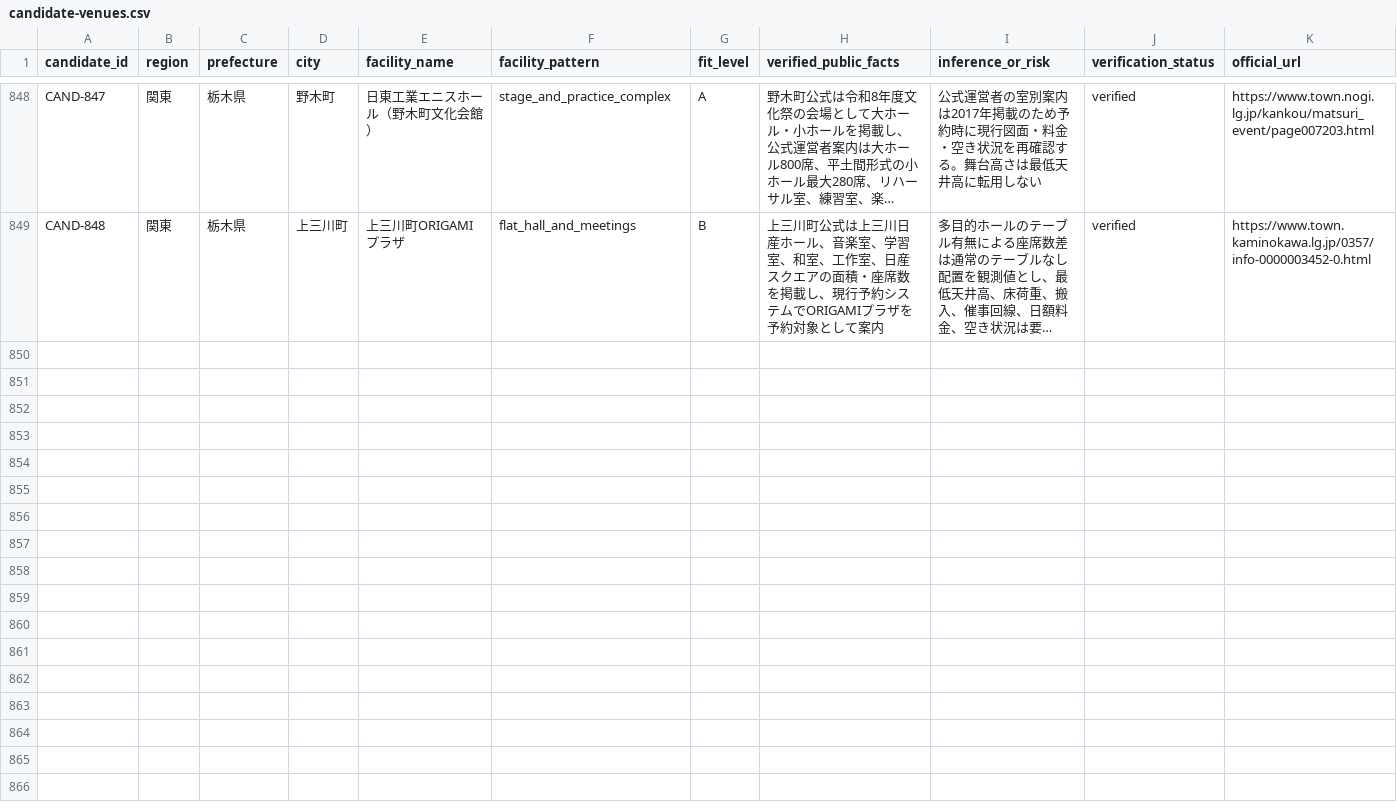
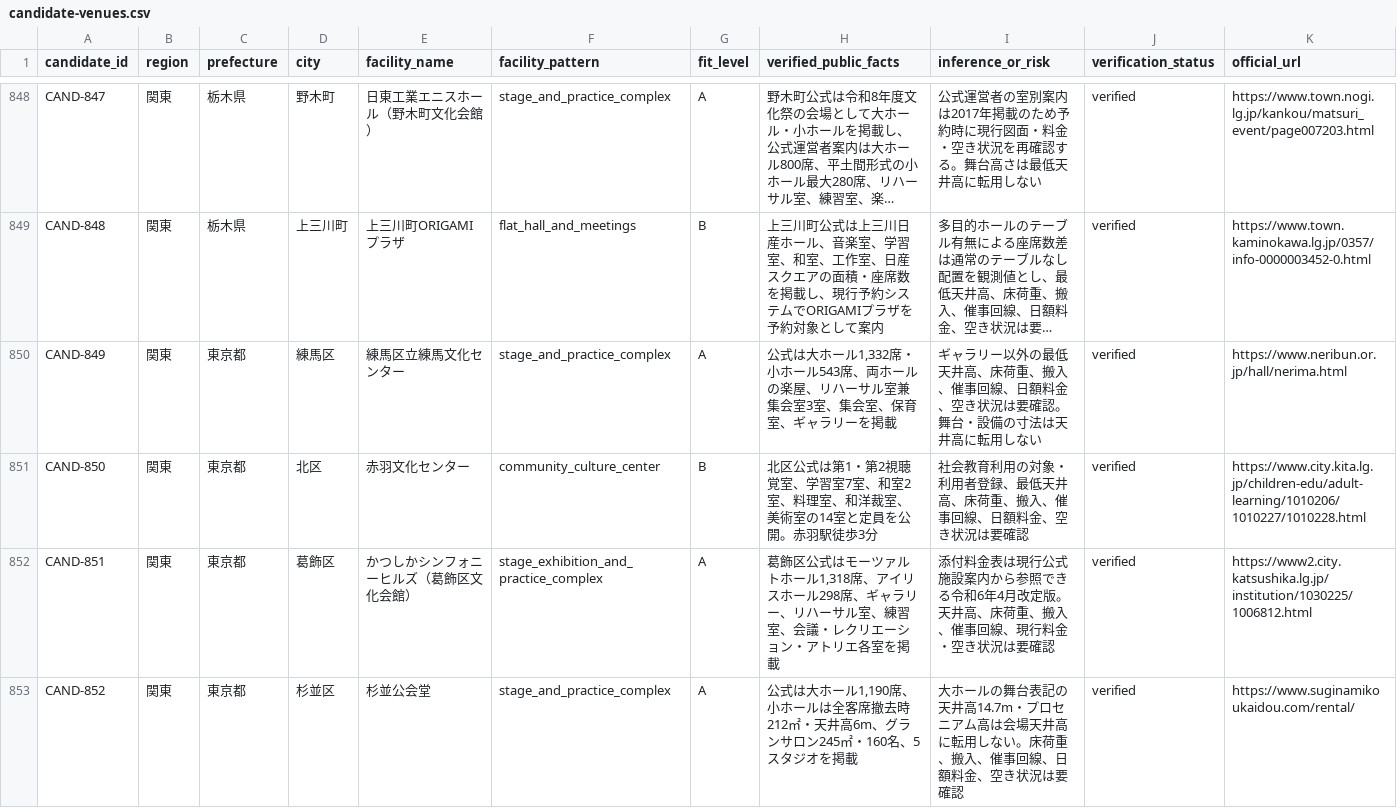
Before and after one commit to aratama-ship-it/venue-monosashi, a CSV file: data/candidate-venues.csv, drawn as a sheet; only a part is shown, gaps mark what is left out; long unchanged cells end in …; the diff names each change by its address in the sheet, - before the commit and + after, or states it on an @@ line.

Commit message:
Expand Tokyo official venue coverage

```diff
--- a/data/candidate-venues.csv
+++ b/data/candidate-venues.csv
+row 850: CAND-849 | 関東 | 東京都 | 練馬区 | 練馬区立練馬文化センター | stage_and_practice_complex | A | 公式は大ホール1,332席・小ホール543席、両ホールの楽屋、リハーサル室兼集会室3室、集会室、保育室、ギャラリーを掲載 | ギャラリー以外の最低天井高、床荷重、搬入、催事回線、日額料金、空き状況は要確認。舞台・設備の寸法は天井高に転用しない | verified | https://www.neribun.or.jp/hall/nerima.html
+row 851: CAND-850 | 関東 | 東京都 | 北区 | 赤羽文化センター | community_culture_center | B | 北区公式は第1・第2視聴覚室、学習室7室、和室2室、料理室、和洋裁室、美術室の14室と定員を公開。赤羽駅徒歩3分 | 社会教育利用の対象・利用者登録、最低天井高、床荷重、搬入、催事回線、日額料金、空き状況は要確認 | verified | https://www.city.kita.lg.jp/children-edu/adult-learning/1010206/1010227/1010228.html
+row 852: CAND-851 | 関東 | 東京都 | 葛飾区 | かつしかシンフォニーヒルズ（葛飾区文化会館） | stage_exhibition_and_practice_complex | A | 葛飾区公式はモーツァルトホール1,318席、アイリスホール298席、ギャラリー、リハーサル室、練習室、会議・レクリエーション・アトリエ各室を掲載 | 添付料金表は現行公式施設案内から参照できる令和6年4月改定版。天井高、床荷重、搬入、催事回線、現行料金・空き状況は要確認 | verified | https://www2.city.katsushika.lg.jp/institution/1030225/1006812.html
+row 853: CAND-852 | 関東 | 東京都 | 杉並区 | 杉並公会堂 | stage_and_practice_complex | A | 公式は大ホール1,190席、小ホールは全客席撤去時212㎡・天井高6m、グランサロン245㎡・160名、5スタジオを掲載 | 大ホールの舞台表記の天井高14.7m・プロセニアム高は会場天井高に転用しない。床荷重、搬入、催事回線、日額料金、空き状況は要確認 | verified | https://www.suginamikoukaidou.com/rental/
```
Also changed, not shown: data/prefecture-expansion-status.csv, 4 other files.
